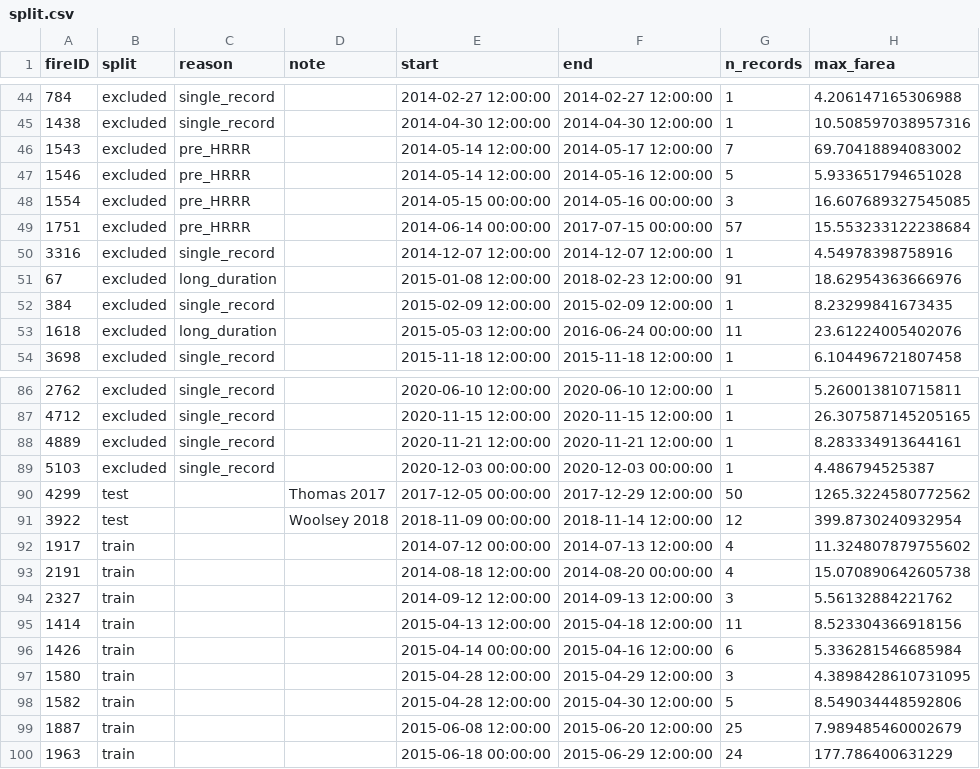
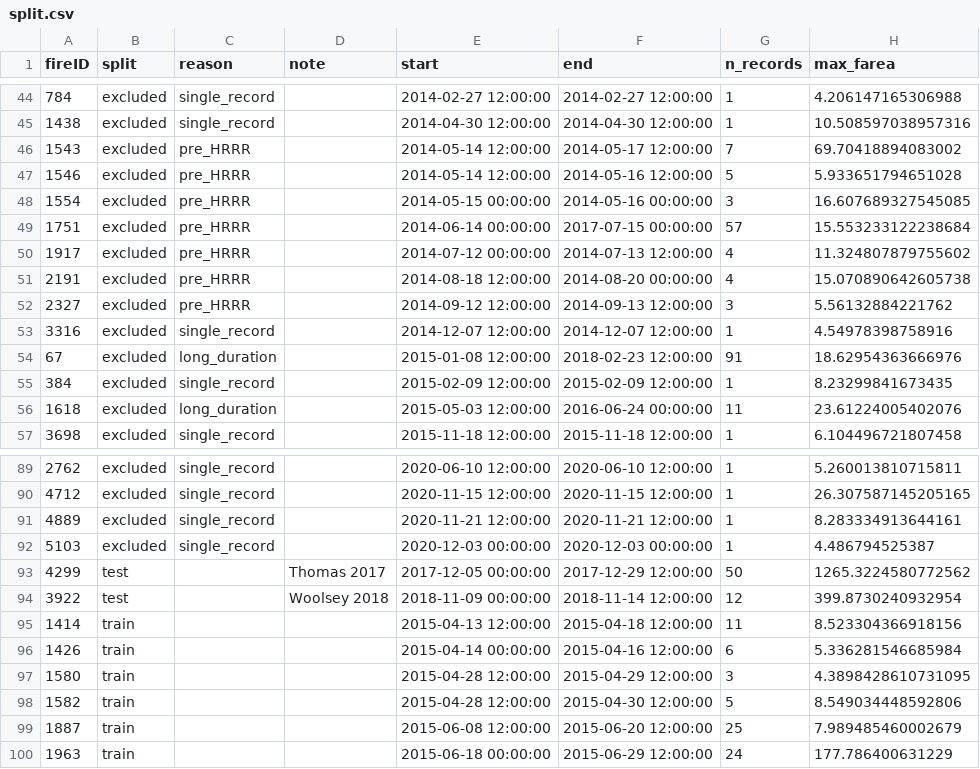
Before and after one commit to sharmeen-k/fire_spread_modeling, a CSV file: outputs/split.csv, drawn as a sheet; only a part is shown, gaps mark what is left out; removed rows and columns are numbered as before the commit, all else as after; the diff names each change by its address in the sheet, - before the commit and + after, or states it on an @@ line.

Commit message:
update alignment and weather data

```diff
--- a/outputs/split.csv
+++ b/outputs/split.csv
+row 50: 1917 | excluded | pre_HRRR |  | 2014-07-12 00:00:00 | 2014-07-13 12:00:00 | 4 | 11.324807879755602
+row 51: 2191 | excluded | pre_HRRR |  | 2014-08-18 12:00:00 | 2014-08-20 00:00:00 | 4 | 15.070890642605738
+row 52: 2327 | excluded | pre_HRRR |  | 2014-09-12 12:00:00 | 2014-09-13 12:00:00 | 3 | 5.56132884221762
-row 92: 1917 | train |  |  | 2014-07-12 00:00:00 | 2014-07-13 12:00:00 | 4 | 11.324807879755602
-row 93: 2191 | train |  |  | 2014-08-18 12:00:00 | 2014-08-20 00:00:00 | 4 | 15.070890642605738
-row 94: 2327 | train |  |  | 2014-09-12 12:00:00 | 2014-09-13 12:00:00 | 3 | 5.56132884221762
```
Also changed, not shown: 6 other files.
